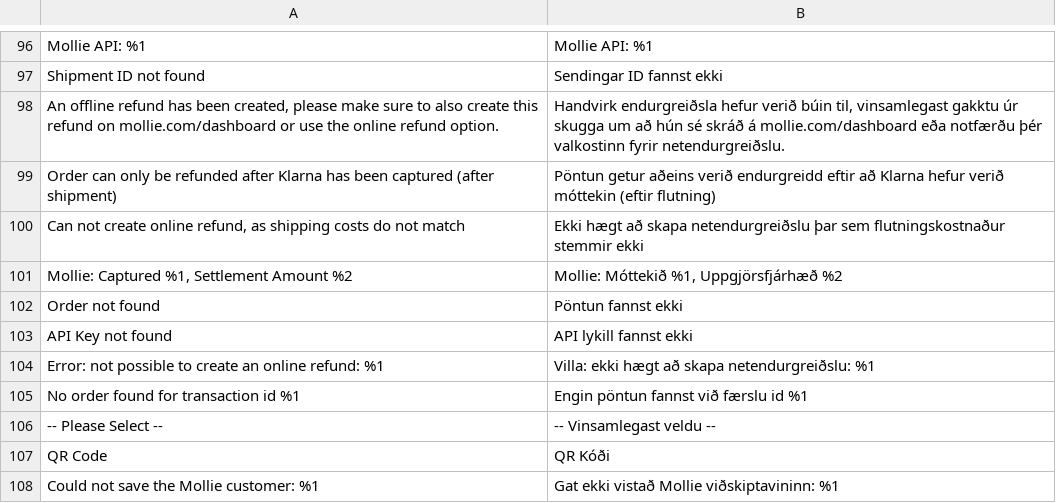
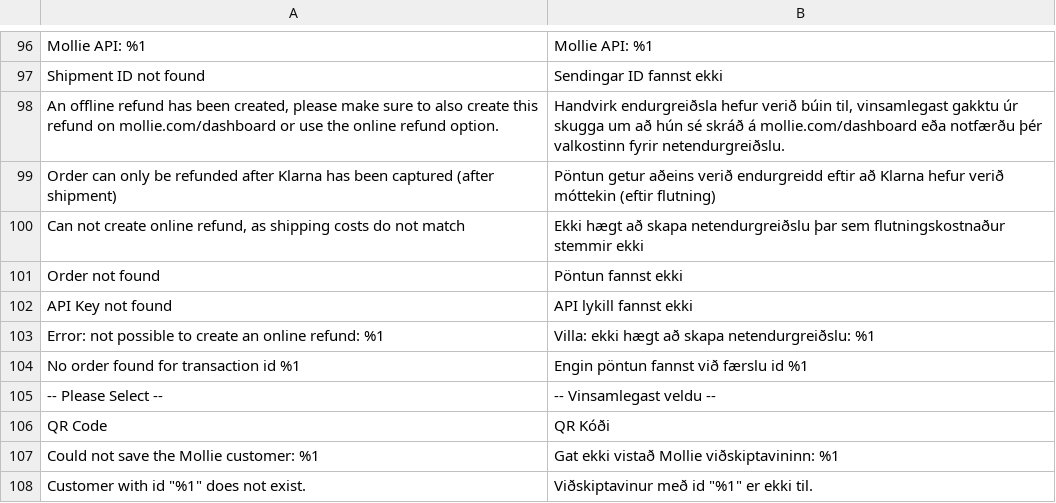
Before and after one commit to mollie/magento2, a CSV file: i18n/is_IS.csv, drawn as a sheet; only a part is shown, gaps mark what is left out; the shorter side is filled out with more unchanged rows.

```diff
--- a/i18n/is_IS.csv
+++ b/i18n/is_IS.csv
@@ -100,3 +100,2 @@
 "Can not create online refund, as shipping costs do not match","Ekki hægt að skapa netendurgreiðslu þar sem flutningskostnaður stemmir ekki"
-"Mollie: Captured %1, Settlement Amount %2","Mollie: Móttekið %1, Uppgjörsfjárhæð %2"
 "Order not found","Pöntun fannst ekki"
```
Also changed, not shown: i18n/el_GR.csv, i18n/hr_HR.csv, 21 other files.
